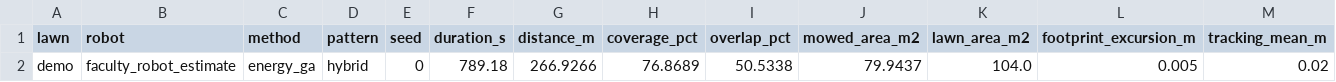
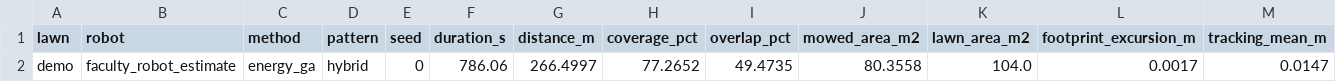
Before and after one commit to muthanii/lawn_mower_ccpp, a CSV file: docs/results/demo/mission.csv, drawn as a sheet; only a part is shown; removed rows and columns are numbered as before the commit, all else as after; rows hold the shown columns only; the diff names each change by its address in the sheet, - before the commit and + after, or states it on an @@ line.

```diff
--- a/docs/results/demo/mission.csv
+++ b/docs/results/demo/mission.csv
-row 2: demo | faculty_robot_estimate | energy_ga | hybrid | 0 | 789.18 | 266.9266 | 76.8689 | 50.5338 | 79.9437 | 104.0 | 0.005 | 0.02
+row 2: demo | faculty_robot_estimate | energy_ga | hybrid | 0 | 786.06 | 266.4997 | 77.2652 | 49.4735 | 80.3558 | 104.0 | 0.0017 | 0.0147
```
Also changed, not shown: docs/results/demo/trajectory.csv, docs/results/two_beds/mission.csv, 14 other files.
